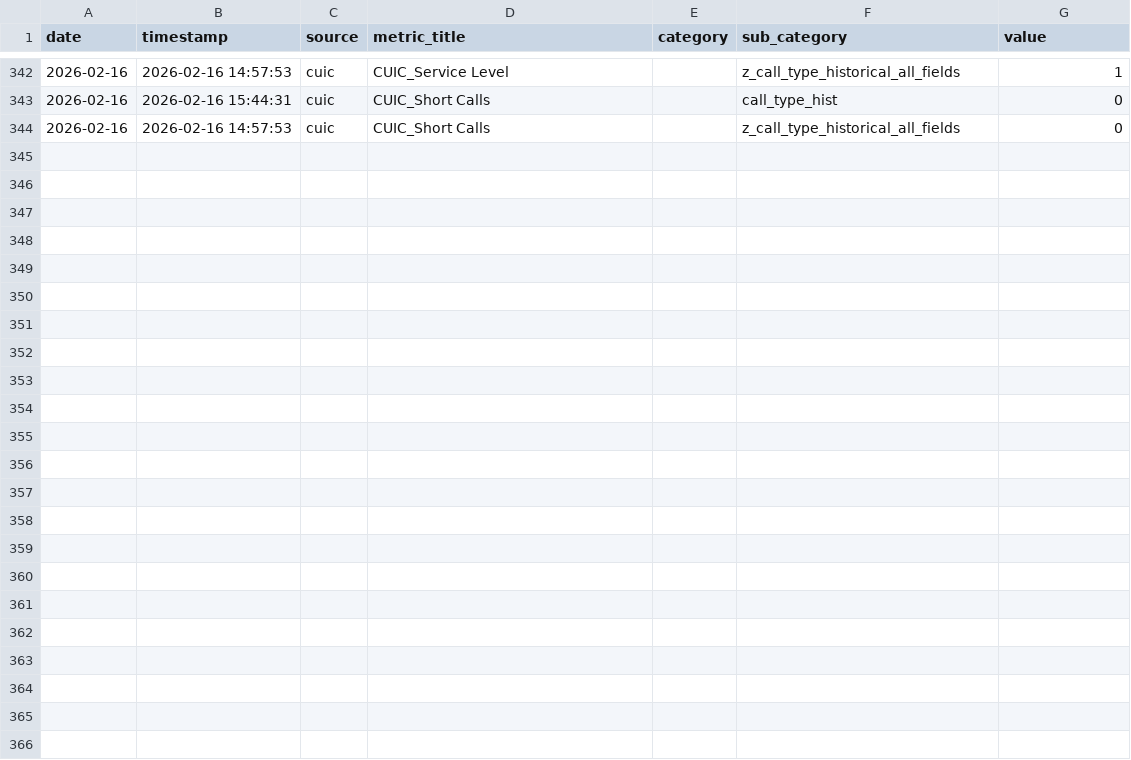
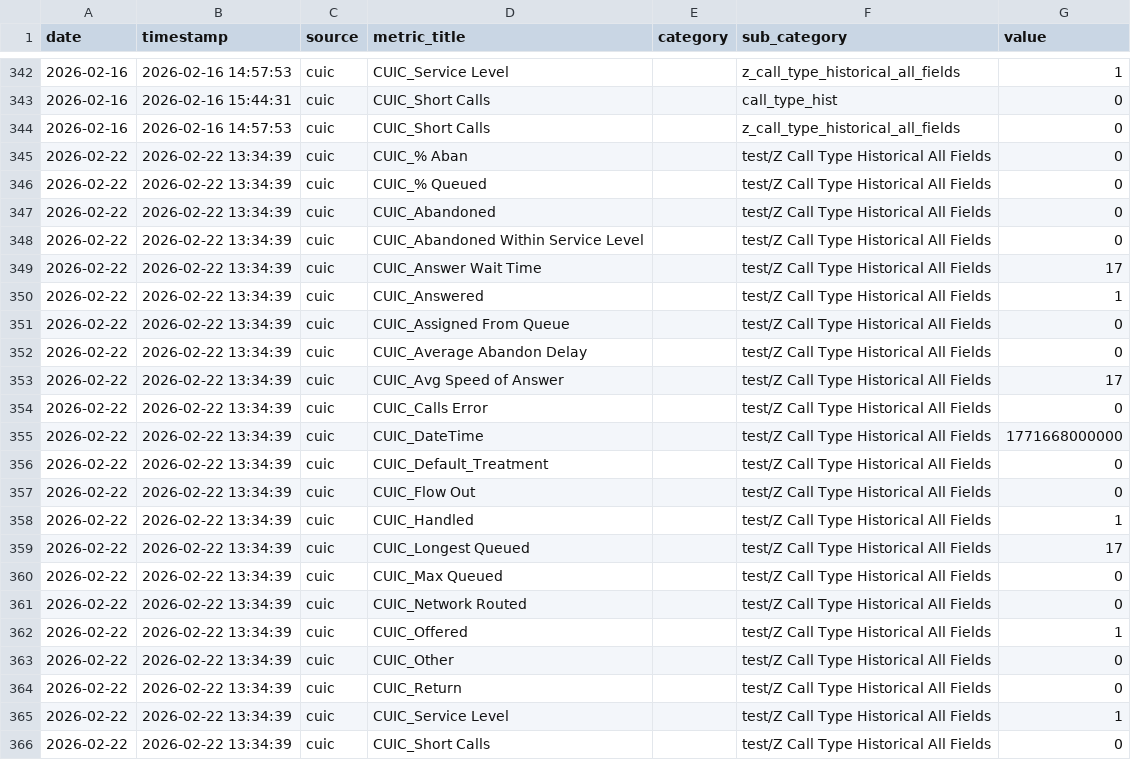
Before and after one commit to RG7on/data_aggregator, a CSV file: output/kpi_snapshots.csv, drawn as a sheet; only a part is shown, gaps mark what is left out.

Commit message:
Enhance CUIC data processing and filtering
- Updated kpi_snapshots.csv to include additional metrics for 2026-02-22, enhancing data granularity for analysis.
- Modified javascript.py to improve field identification logic, allowing for more flexible field references (using either 'fieldId' or 'id').
- Enhanced wizard.py to normalize filter entries, ensuring compatibility with both string and dictionary formats for field definitions.

```diff
--- a/output/kpi_snapshots.csv
+++ b/output/kpi_snapshots.csv
@@ -344 +344,23 @@ date,timestamp,source,metric_title,category,sub_category,value
 2026-02-16,2026-02-16 14:57:53,cuic,CUIC_Short Calls,,z_call_type_historical_all_fields,0
+2026-02-22,2026-02-22 13:34:39,cuic,CUIC_% Aban,,test/Z Call Type Historical All Fields,0
+2026-02-22,2026-02-22 13:34:39,cuic,CUIC_% Queued,,test/Z Call Type Historical All Fields,0
+2026-02-22,2026-02-22 13:34:39,cuic,CUIC_Abandoned,,test/Z Call Type Historical All Fields,0
+2026-02-22,2026-02-22 13:34:39,cuic,CUIC_Abandoned Within Service Level,,test/Z Call Type Historical All Fields,0
+2026-02-22,2026-02-22 13:34:39,cuic,CUIC_Answer Wait Time,,test/Z Call Type Historical All Fields,17
+2026-02-22,2026-02-22 13:34:39,cuic,CUIC_Answered,,test/Z Call Type Historical All Fields,1
+2026-02-22,2026-02-22 13:34:39,cuic,CUIC_Assigned From Queue,,test/Z Call Type Historical All Fields,0
+2026-02-22,2026-02-22 13:34:39,cuic,CUIC_Average Abandon Delay,,test/Z Call Type Historical All Fields,0
+2026-02-22,2026-02-22 13:34:39,cuic,CUIC_Avg Speed of Answer,,test/Z Call Type Historical All Fields,17
+2026-02-22,2026-02-22 13:34:39,cuic,CUIC_Calls Error,,test/Z Call Type Historical All Fields,0
+2026-02-22,2026-02-22 13:34:39,cuic,CUIC_DateTime,,test/Z Call Type Historical All Fields,1771668000000
+2026-02-22,2026-02-22 13:34:39,cuic,CUIC_Default_Treatment,,test/Z Call Type Historical All Fields,0
+2026-02-22,2026-02-22 13:34:39,cuic,CUIC_Flow Out,,test/Z Call Type Historical All Fields,0
+2026-02-22,2026-02-22 13:34:39,cuic,CUIC_Handled,,test/Z Call Type Historical All Fields,1
+2026-02-22,2026-02-22 13:34:39,cuic,CUIC_Longest Queued,,test/Z Call Type Historical All Fields,17
+2026-02-22,2026-02-22 13:34:39,cuic,CUIC_Max Queued,,test/Z Call Type Historical All Fields,0
+2026-02-22,2026-02-22 13:34:39,cuic,CUIC_Network Routed,,test/Z Call Type Historical All Fields,0
+2026-02-22,2026-02-22 13:34:39,cuic,CUIC_Offered,,test/Z Call Type Historical All Fields,1
+2026-02-22,2026-02-22 13:34:39,cuic,CUIC_Other,,test/Z Call Type Historical All Fields,0
+2026-02-22,2026-02-22 13:34:39,cuic,CUIC_Return,,test/Z Call Type Historical All Fields,0
+2026-02-22,2026-02-22 13:34:39,cuic,CUIC_Service Level,,test/Z Call Type Historical All Fields,1
+2026-02-22,2026-02-22 13:34:39,cuic,CUIC_Short Calls,,test/Z Call Type Historical All Fields,0
```
Also changed, not shown: 4 other files.
